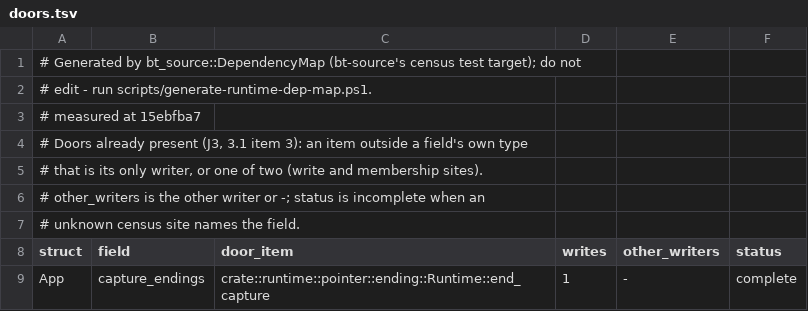
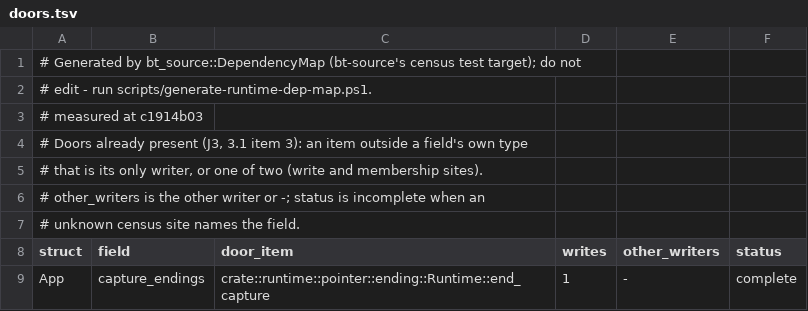
Before and after one commit to lulu-loopp/folio-terminal, a TSV file: docs/plans/design/runtime-dep-map/doors.tsv, drawn as a sheet; only a part is shown.

```diff
--- a/docs/plans/design/runtime-dep-map/doors.tsv
+++ b/docs/plans/design/runtime-dep-map/doors.tsv
@@ -2,3 +2,3 @@
 # edit - run scripts/generate-runtime-dep-map.ps1.
-# measured at 15ebfba7
+# measured at c1914b03
 # Doors already present (J3, 3.1 item 3): an item outside a field's own type
```
Also changed, not shown: docs/plans/design/runtime-dep-map/fields.tsv, docs/plans/design/runtime-dep-map/topics.tsv, 1 other file.
